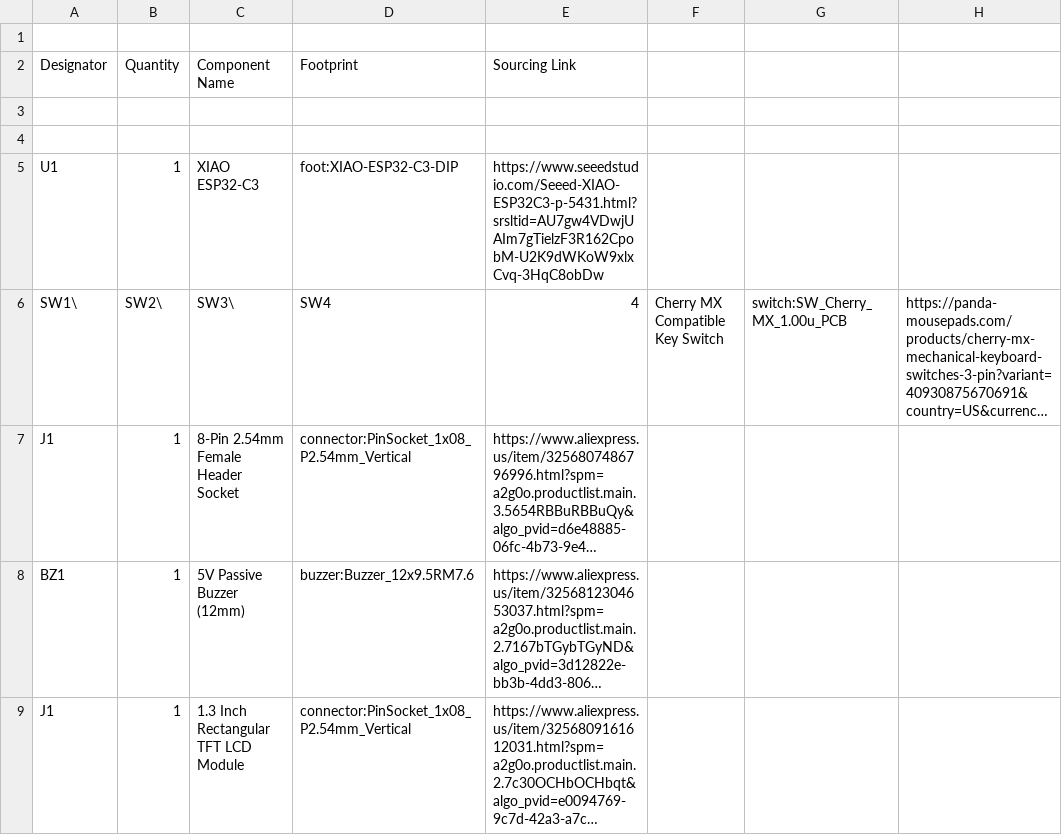
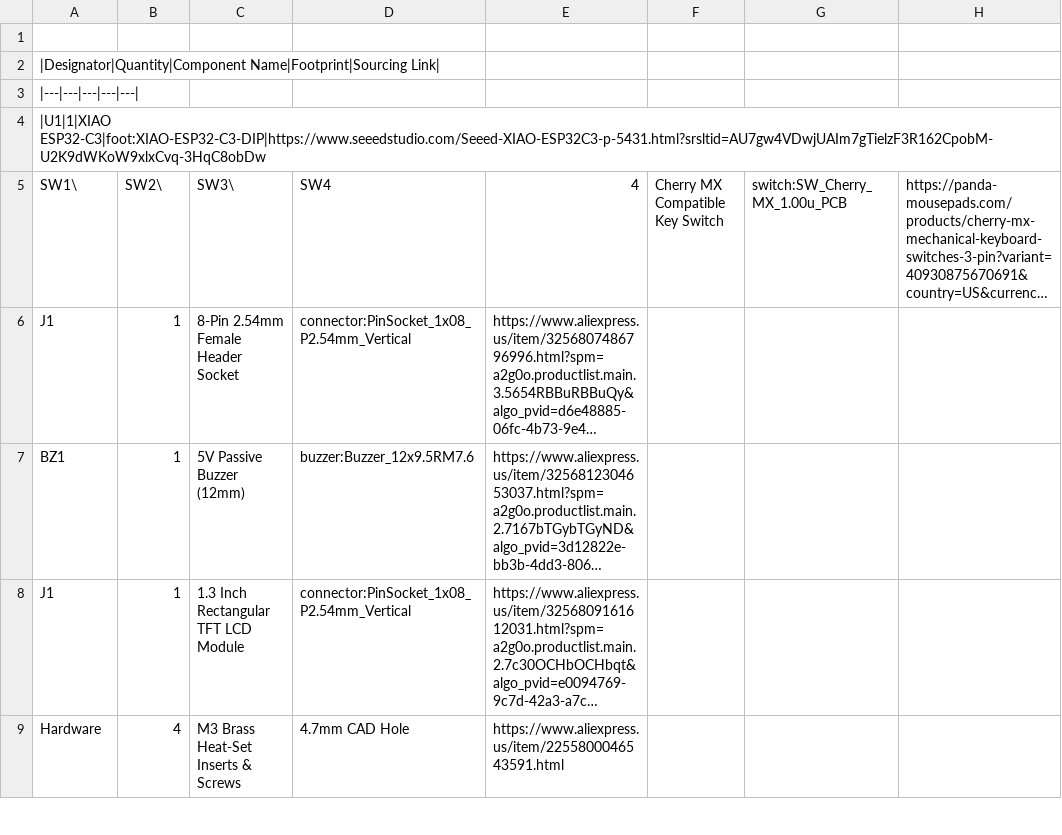
Before and after one commit to paper14g/BLARE-Clock, a CSV file: bom.csv, drawn as a sheet; only a part is shown; the shorter side is filled out with more unchanged rows; long unchanged cells end in …; removed rows and columns are numbered as before the commit, all else as after; the diff names each change by its address in the sheet, - before the commit and + after, or states it on an @@ line.

Commit message:
Change BOM file to Markdown format
Updated BOM format to Markdown style for better readability.

```diff
--- a/bom.csv
+++ b/bom.csv
-row 2: Designator | Quantity | Component Name | Footprint | Sourcing Link
-A2 (SW1\): (empty)
+A2 (SW1\): |Designator|Quantity|Component Name|Footprint|Sourcing Link|
-A3 (SW1\): (empty)
+A3 (SW1\): |---|---|---|---|---|
-row 5: U1 | 1 | XIAO ESP32-C3 | foot:XIAO-ESP32-C3-DIP | https://www.seeedstudio.com/Seeed-XIAO-ESP32C3-p-5431.html?srsltid=AU7gw4VDwjUAIm7gTielzF3R162CpobM-U2K9dWKoW9xlxCvq-3HqC8obDw
+row 4: |U1|1|XIAO ESP32-C3|foot:XIAO-ESP32-C3-DIP|https://www.seeedstudio.com/Seeed-XIAO-ESP32C3-p-5431.html?srsltid=AU7gw4VDwjUAIm7gTielzF3R162CpobM-U2K9dWKoW9xlxCvq-3HqC8obDw
```
